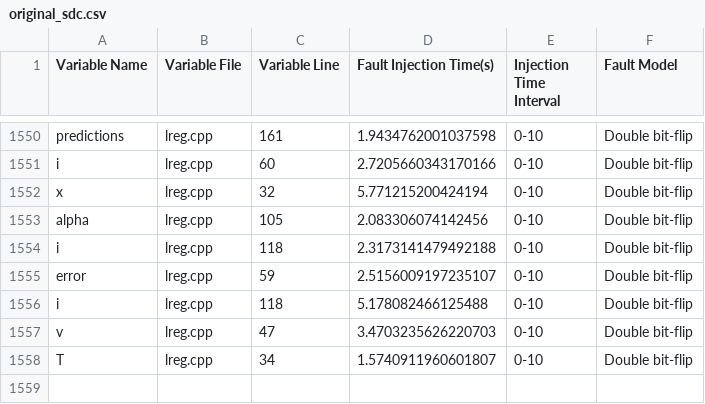
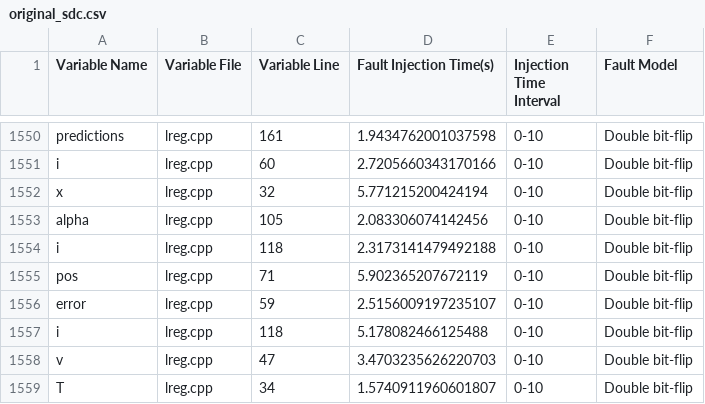
Before and after one commit to WilliamWV/linearRegression-faultInjection, a CSV file: original/faultReport/original_sdc.csv, drawn as a sheet; only a part is shown, gaps mark what is left out; the diff names each change by its address in the sheet, - before the commit and + after, or states it on an @@ line.

```diff
--- a/original/faultReport/original_sdc.csv
+++ b/original/faultReport/original_sdc.csv
+row 1555: pos | lreg.cpp | 71 | 5.902365207672119 | 0-10 | Double bit-flip
```
Also changed, not shown: original/faultReport/original_crash.csv, original/faultReport/original_summary.csv, 39 other files.
